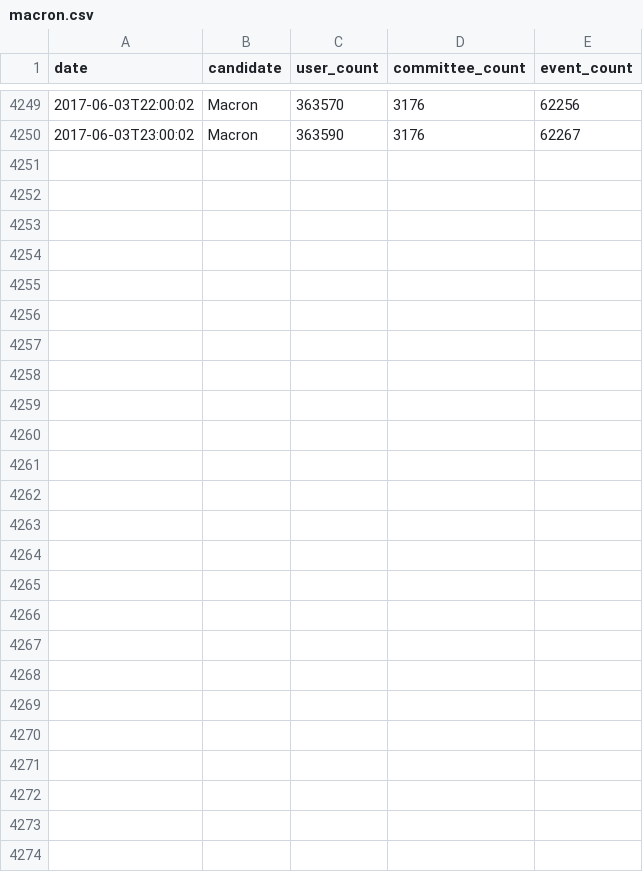
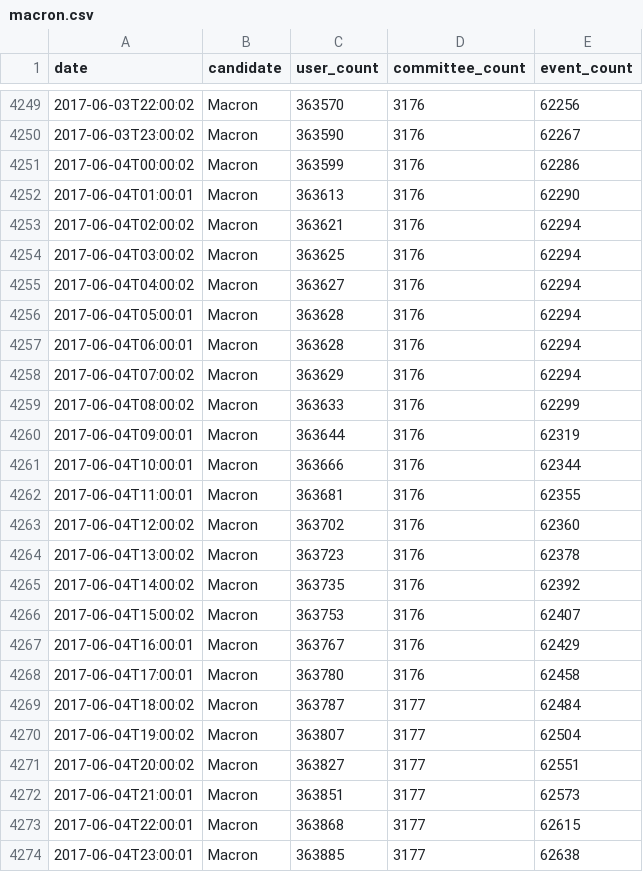
Before and after one commit to fmassot/political-party-members-watch, a CSV file: data/macron.csv, drawn as a sheet; only a part is shown, gaps mark what is left out.

Commit message:
Update data

```diff
--- a/data/macron.csv
+++ b/data/macron.csv
@@ -4250 +4250,25 @@ date,candidate,user_count,committee_count,event_count
 2017-06-03T23:00:02,Macron,363590,3176,62267
+2017-06-04T00:00:02,Macron,363599,3176,62286
+2017-06-04T01:00:01,Macron,363613,3176,62290
+2017-06-04T02:00:02,Macron,363621,3176,62294
+2017-06-04T03:00:02,Macron,363625,3176,62294
+2017-06-04T04:00:02,Macron,363627,3176,62294
+2017-06-04T05:00:01,Macron,363628,3176,62294
+2017-06-04T06:00:01,Macron,363628,3176,62294
+2017-06-04T07:00:02,Macron,363629,3176,62294
+2017-06-04T08:00:02,Macron,363633,3176,62299
+2017-06-04T09:00:01,Macron,363644,3176,62319
+2017-06-04T10:00:01,Macron,363666,3176,62344
+2017-06-04T11:00:01,Macron,363681,3176,62355
+2017-06-04T12:00:02,Macron,363702,3176,62360
+2017-06-04T13:00:02,Macron,363723,3176,62378
+2017-06-04T14:00:02,Macron,363735,3176,62392
+2017-06-04T15:00:02,Macron,363753,3176,62407
+2017-06-04T16:00:01,Macron,363767,3176,62429
+2017-06-04T17:00:01,Macron,363780,3176,62458
+2017-06-04T18:00:02,Macron,363787,3177,62484
+2017-06-04T19:00:02,Macron,363807,3177,62504
+2017-06-04T20:00:02,Macron,363827,3177,62551
+2017-06-04T21:00:01,Macron,363851,3177,62573
+2017-06-04T22:00:01,Macron,363868,3177,62615
+2017-06-04T23:00:01,Macron,363885,3177,62638
```
